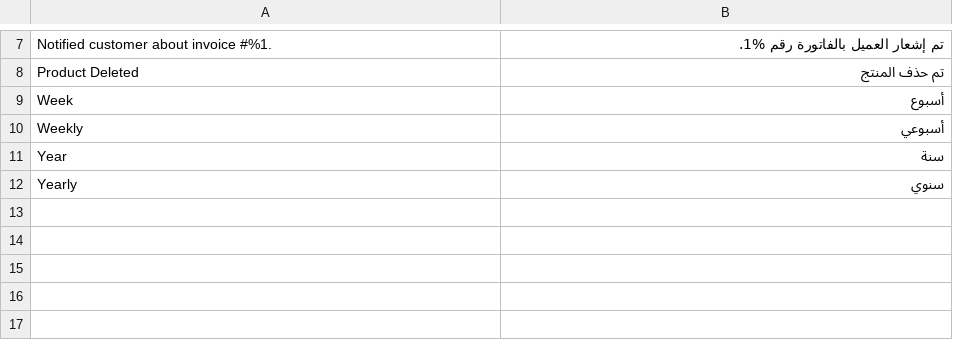
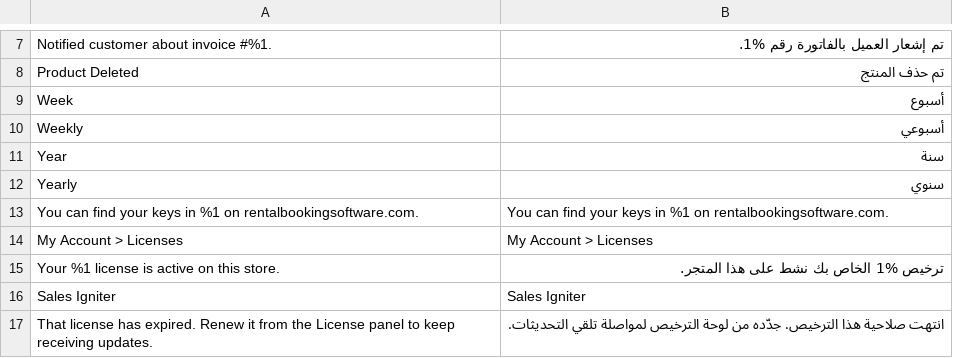
Before and after one commit to kevinjavitz/releasecommon2, a CSV file: i18n/ar_SA.csv, drawn as a sheet; only a part is shown, gaps mark what is left out; the diff covers the shown part only.

```diff
--- a/i18n/ar_SA.csv
+++ b/i18n/ar_SA.csv
@@ -12 +12,6 @@
 "Yearly","سنوي"
+"You can find your keys in %1 on rentalbookingsoftware.com.","You can find your keys in %1 on rentalbookingsoftware.com."
+"My Account > Licenses","My Account > Licenses"
+"Your %1 license is active on this store.","ترخيص %1 الخاص بك نشط على هذا المتجر."
+"Sales Igniter","Sales Igniter"
+"That license has expired. Renew it from the License panel to keep receiving updates.","انتهت صلاحية هذا الترخيص. جدّده من لوحة الترخيص لمواصلة تلقي التحديثات."
```
Also changed, not shown: 39 added rows elsewhere in this file, i18n/de_CH.csv, i18n/de_DE.csv, 51 other files.
